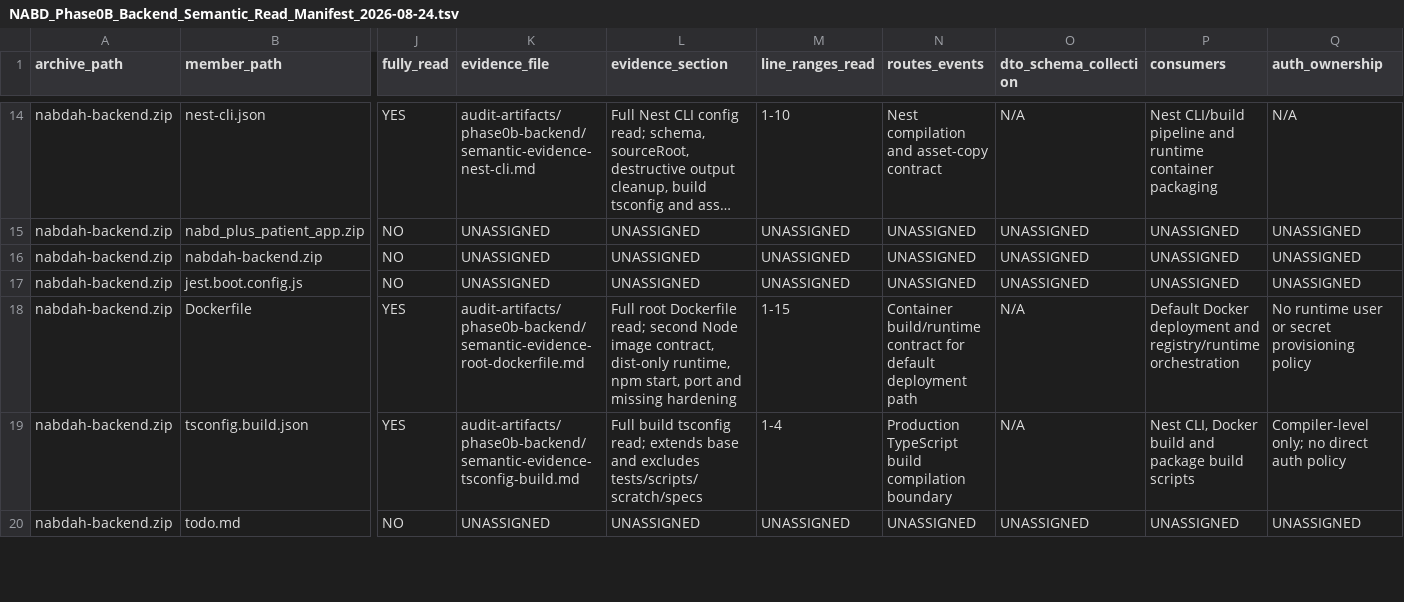
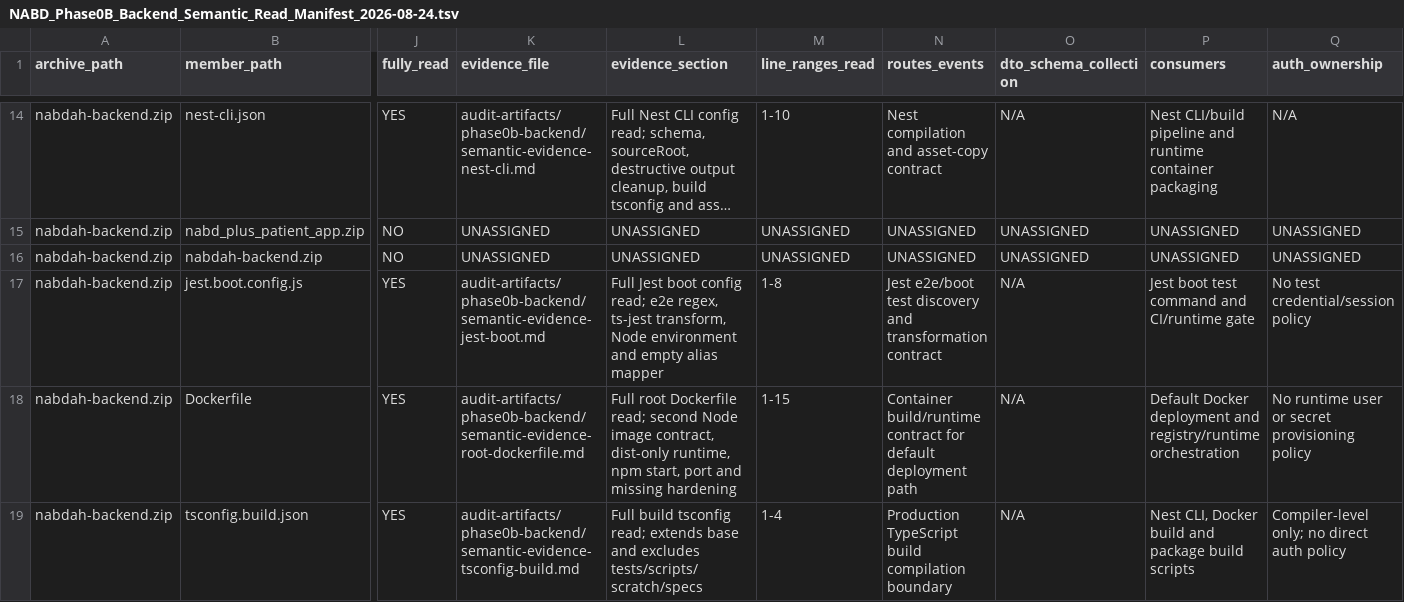
Before and after one commit to obaid08642-ops/new, a TSV file: audit-artifacts/phase0b-backend/NABD_Phase0B_Backend_Semantic_Read_Manifest_2026-08-24.tsv, drawn as a sheet; only a part is shown, gaps mark what is left out; the shorter side is filled out with more unchanged rows; long unchanged cells end in …; the diff covers the shown part only; the diff names each change by its address in the sheet, - before the commit and + after, or states it on an @@ line.

Commit message:
audit: document jest boot configuration

```diff
--- a/audit-artifacts/phase0b-backend/NABD_Phase0B_Backend_Semantic_Read_Manifest_2026-08-24.tsv
+++ b/audit-artifacts/phase0b-backend/NABD_Phase0B_Backend_Semantic_Read_Manifest_2026-08-24.tsv
-J17 (fully_read): NO
+J17 (fully_read): YES
-K17 (evidence_file): UNASSIGNED
+K17 (evidence_file): audit-artifacts/phase0b-backend/semantic-evidence-jest-boot.md
-L17 (evidence_section): UNASSIGNED
+L17 (evidence_section): Full Jest boot config read; e2e regex, ts-jest transform, Node environment and empty alias mapper
-M17 (line_ranges_read): UNASSIGNED
+M17 (line_ranges_read): 1-8
-N17 (routes_events): UNASSIGNED
+N17 (routes_events): Jest e2e/boot test discovery and transformation contract
-O17 (dto_schema_collection): UNASSIGNED
+O17 (dto_schema_collection): N/A
-P17 (consumers): UNASSIGNED
+P17 (consumers): Jest boot test command and CI/runtime gate
-Q17 (auth_ownership): UNASSIGNED
+Q17 (auth_ownership): No test credential/session policy
```
Also changed, not shown: 4 edited cells elsewhere in this file, 3 other files.
